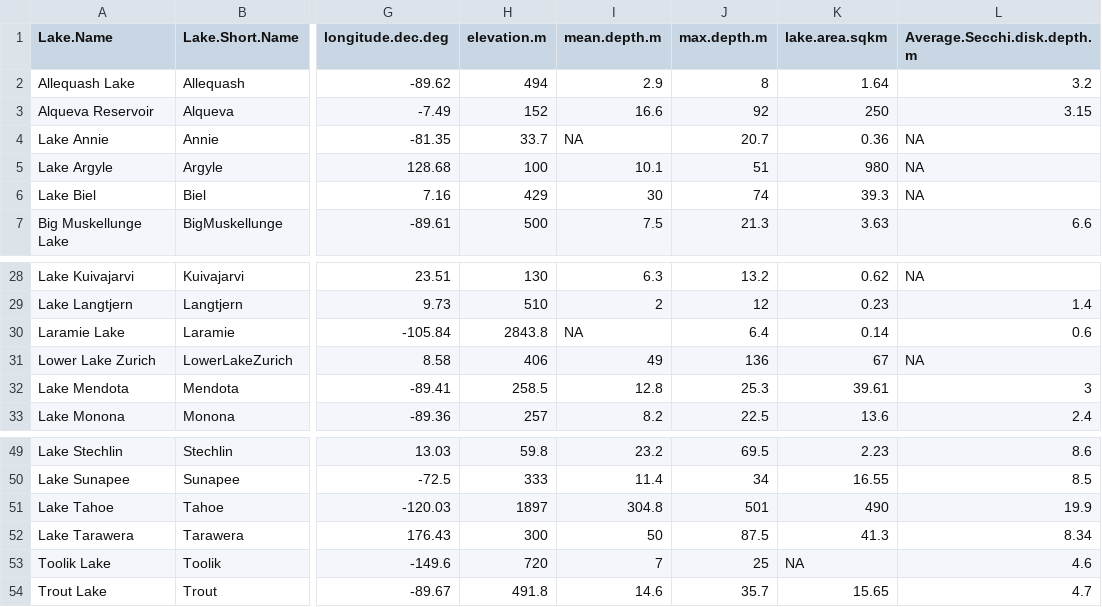
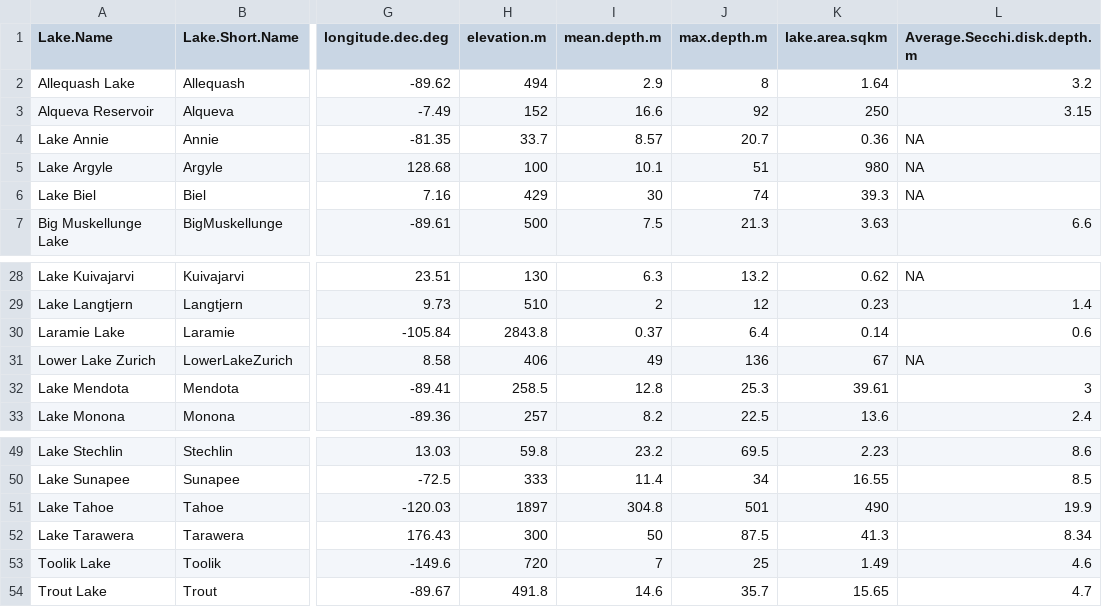
Before and after one commit to JFeldbauer/isimip-sensitivity-analysis, a CSV file: data/Lake_meta.csv, drawn as a sheet; only a part is shown, gaps mark what is left out; the diff names each change by its address in the sheet, - before the commit and + after, or states it on an @@ line.

Commit message:
added mising meta data for 3 lakes from their hypso

```diff
--- a/data/Lake_meta.csv
+++ b/data/Lake_meta.csv
-I4 (mean.depth.m): NA
+I4 (mean.depth.m): 8.57
-I30 (mean.depth.m): NA
+I30 (mean.depth.m): 0.37
-K53 (lake.area.sqkm): NA
+K53 (lake.area.sqkm): 1.49
```
